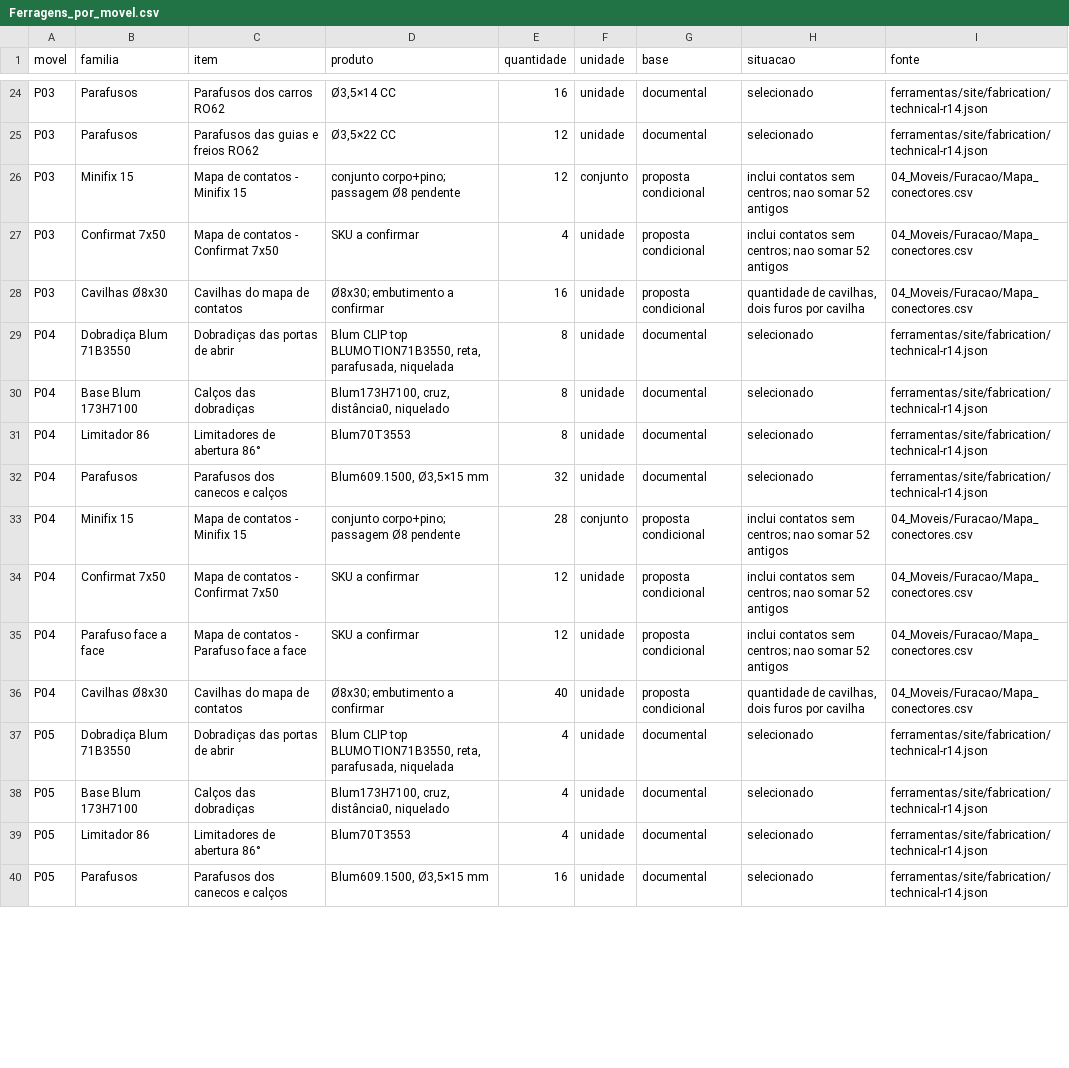
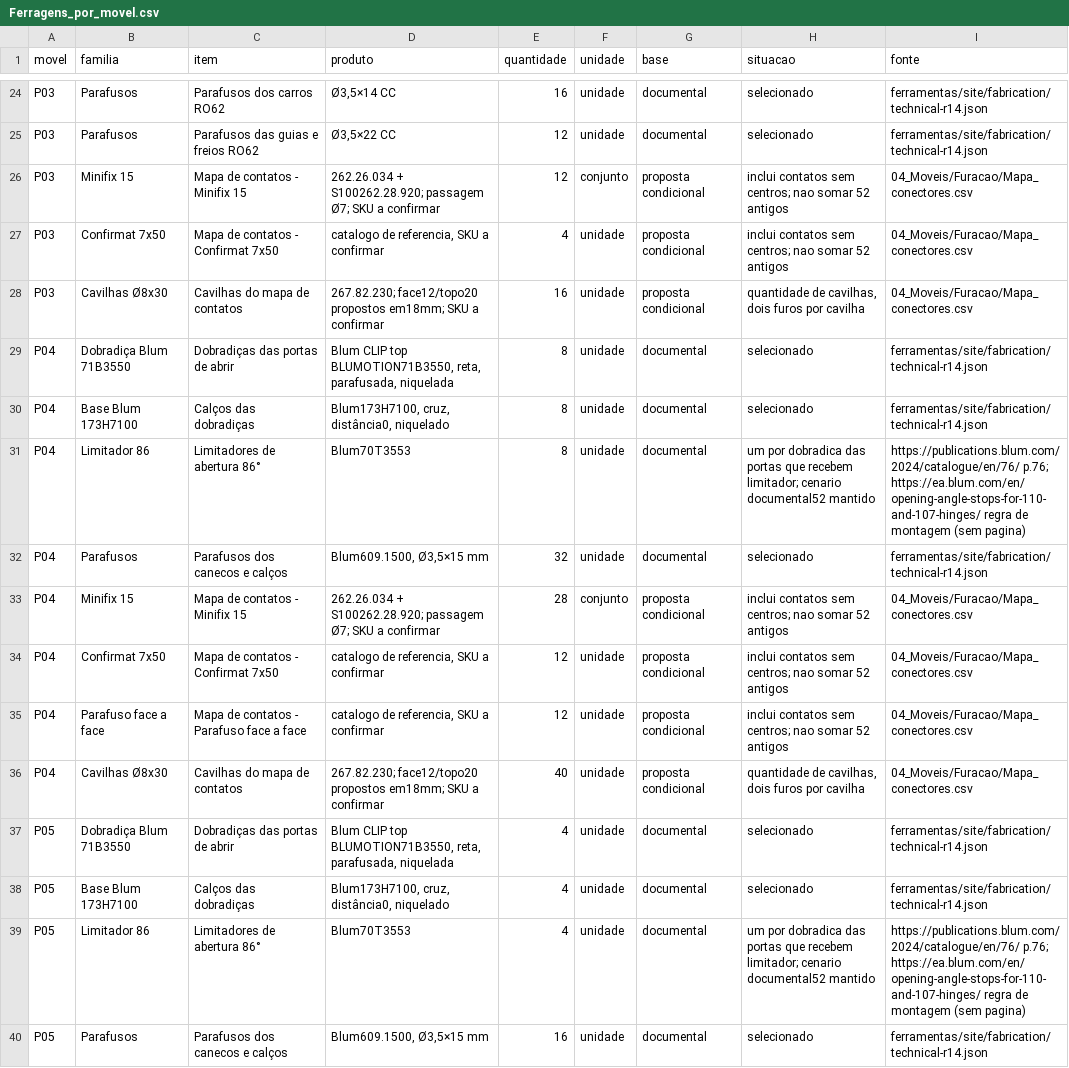
Before and after one commit to queiroz-labs/guedala-park, a CSV file: 04_Moveis/Furacao/Ferragens_por_movel.csv, drawn as a sheet; only a part is shown, gaps mark what is left out; the diff covers the shown part only.

```diff
--- a/04_Moveis/Furacao/Ferragens_por_movel.csv
+++ b/04_Moveis/Furacao/Ferragens_por_movel.csv
@@ -25,16 +25,16 @@ P03;Parafusos;Parafusos dos carros RO62;Ø3,5×14 CC;16;unidade;documental;selec
 P03;Parafusos;Parafusos das guias e freios RO62;Ø3,5×22 CC;12;unidade;documental;selecionado;ferramentas/site/fabrication/technical-r14.json
-P03;Minifix 15;Mapa de contatos - Minifix 15;"conjunto corpo+pino; passagem Ø8 pendente";12;conjunto;proposta condicional;"inclui contatos sem centros; nao somar 52 antigos";04_Moveis/Furacao/Mapa_conectores.csv
-P03;Confirmat 7x50;Mapa de contatos - Confirmat 7x50;SKU a confirmar;4;unidade;proposta condicional;"inclui contatos sem centros; nao somar 52 antigos";04_Moveis/Furacao/Mapa_conectores.csv
-P03;Cavilhas Ø8x30;Cavilhas do mapa de contatos;"Ø8x30; embutimento a confirmar";16;unidade;proposta condicional;quantidade de cavilhas, dois furos por cavilha;04_Moveis/Furacao/Mapa_conectores.csv
+P03;Minifix 15;Mapa de contatos - Minifix 15;"262.26.034 + S100262.28.920; passagem Ø7; SKU a confirmar";12;conjunto;proposta condicional;"inclui contatos sem centros; nao somar 52 antigos";04_Moveis/Furacao/Mapa_conectores.csv
+P03;Confirmat 7x50;Mapa de contatos - Confirmat 7x50;catalogo de referencia, SKU a confirmar;4;unidade;proposta condicional;"inclui contatos sem centros; nao somar 52 antigos";04_Moveis/Furacao/Mapa_conectores.csv
+P03;Cavilhas Ø8x30;Cavilhas do mapa de contatos;"267.82.230; face12/topo20 propostos em18mm; SKU a confirmar";16;unidade;proposta condicional;quantidade de cavilhas, dois furos por cavilha;04_Moveis/Furacao/Mapa_conectores.csv
 P04;Dobradiça Blum 71B3550;Dobradiças das portas de abrir;Blum CLIP top BLUMOTION71B3550, reta, parafusada, niquelada;8;unidade;documental;selecionado;ferramentas/site/fabrication/technical-r14.json
 P04;Base Blum 173H7100;Calços das dobradiças;Blum173H7100, cruz, distância0, niquelado;8;unidade;documental;selecionado;ferramentas/site/fabrication/technical-r14.json
-P04;Limitador 86;Limitadores de abertura 86°;Blum70T3553;8;unidade;documental;selecionado;ferramentas/site/fabrication/technical-r14.json
+P04;Limitador 86;Limitadores de abertura 86°;Blum70T3553;8;unidade;documental;"um por dobradica das portas que recebem limitador; cenario documental52 mantido";"https://publications.blum.com/2024/catalogue/en/76/ p.76; https://ea.blum.com/en/opening-angle-stops-for-110-and-107-hinges/ regra de montagem (sem pagina)"
 P04;Parafusos;Parafusos dos canecos e calços;Blum609.1500, Ø3,5×15 mm;32;unidade;documental;selecionado;ferramentas/site/fabrication/technical-r14.json
-P04;Minifix 15;Mapa de contatos - Minifix 15;"conjunto corpo+pino; passagem Ø8 pendente";28;conjunto;proposta condicional;"inclui contatos sem centros; nao somar 52 antigos";04_Moveis/Furacao/Mapa_conectores.csv
-P04;Confirmat 7x50;Mapa de contatos - Confirmat 7x50;SKU a confirmar;12;unidade;proposta condicional;"inclui contatos sem centros; nao somar 52 antigos";04_Moveis/Furacao/Mapa_conectores.csv
-P04;Parafuso face a face;Mapa de contatos - Parafuso face a face;SKU a confirmar;12;unidade;proposta condicional;"inclui contatos sem centros; nao somar 52 antigos";04_Moveis/Furacao/Mapa_conectores.csv
-P04;Cavilhas Ø8x30;Cavilhas do mapa de contatos;"Ø8x30; embutimento a confirmar";40;unidade;proposta condicional;quantidade de cavilhas, dois furos por cavilha;04_Moveis/Furacao/Mapa_conectores.csv
+P04;Minifix 15;Mapa de contatos - Minifix 15;"262.26.034 + S100262.28.920; passagem Ø7; SKU a confirmar";28;conjunto;proposta condicional;"inclui contatos sem centros; nao somar 52 antigos";04_Moveis/Furacao/Mapa_conectores.csv
+P04;Confirmat 7x50;Mapa de contatos - Confirmat 7x50;catalogo de referencia, SKU a confirmar;12;unidade;proposta condicional;"inclui contatos sem centros; nao somar 52 antigos";04_Moveis/Furacao/Mapa_conectores.csv
+P04;Parafuso face a face;Mapa de contatos - Parafuso face a face;catalogo de referencia, SKU a confirmar;12;unidade;proposta condicional;"inclui contatos sem centros; nao somar 52 antigos";04_Moveis/Furacao/Mapa_conectores.csv
+P04;Cavilhas Ø8x30;Cavilhas do mapa de contatos;"267.82.230; face12/topo20 propostos em18mm; SKU a confirmar";40;unidade;proposta condicional;quantidade de cavilhas, dois furos por cavilha;04_Moveis/Furacao/Mapa_conectores.csv
 P05;Dobradiça Blum 71B3550;Dobradiças das portas de abrir;Blum CLIP top BLUMOTION71B3550, reta, parafusada, niquelada;4;unidade;documental;selecionado;ferramentas/site/fabrication/technical-r14.json
 P05;Base Blum 173H7100;Calços das dobradiças;Blum173H7100, cruz, distância0, niquelado;4;unidade;documental;selecionado;ferramentas/site/fabrication/technical-r14.json
-P05;Limitador 86;Limitadores de abertura 86°;Blum70T3553;4;unidade;documental;selecionado;ferramentas/site/fabrication/technical-r14.json
+P05;Limitador 86;Limitadores de abertura 86°;Blum70T3553;4;unidade;documental;"um por dobradica das portas que recebem limitador; cenario documental52 mantido";"https://publications.blum.com/2024/catalogue/en/76/ p.76; https://ea.blum.com/en/opening-angle-stops-for-110-and-107-hinges/ regra de montagem (sem pagina)"
 P05;Parafusos;Parafusos dos canecos e calços;Blum609.1500, Ø3,5×15 mm;16;unidade;documental;selecionado;ferramentas/site/fabrication/technical-r14.json
```
Also changed, not shown: 62 edited cells elsewhere in this file, 04_Moveis/Furacao/Fita_por_cor.csv, 04_Moveis/Furacao/Fita_por_peca.csv, 12 other files.
